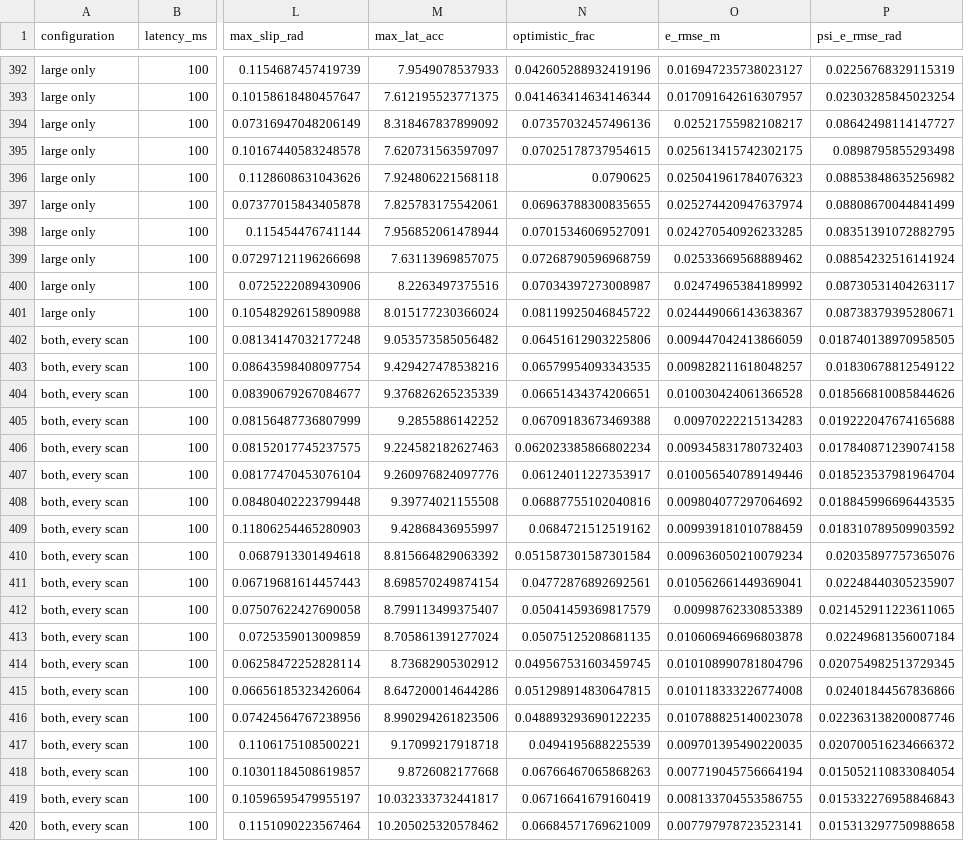
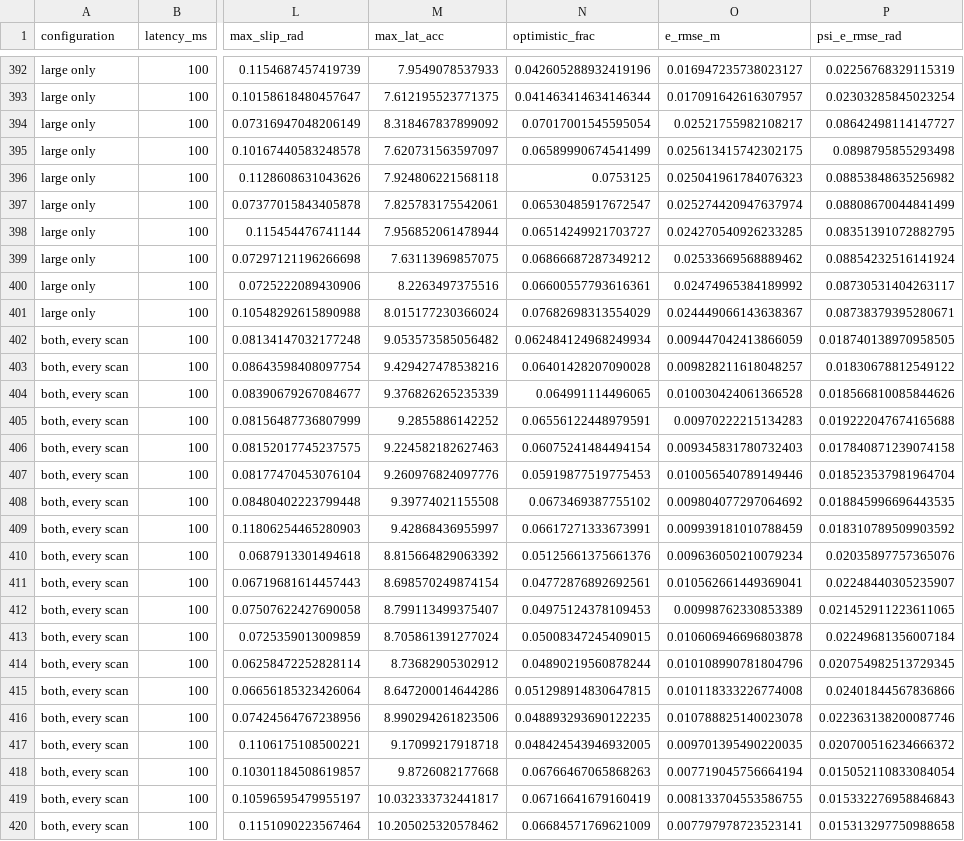
Before and after one commit to pganguli/F1TenthPlanners, a CSV file: LidarRacer.jl/scripts/results/runs-small_weak.csv, drawn as a sheet; only a part is shown, gaps mark what is left out; the diff covers the shown part only; the diff names each change by its address in the sheet, - before the commit and + after, or states it on an @@ line.

Commit message:
refactor: clean up the edge/cloud code; fix the restart gate and race metrics
Cleanup (numbers unchanged: 9 race runs, networks.md, errors.md and
fusion.toml reproduce bit for bit):
- LidarLaneNets: per-estimate sizes, file names and units in one place
  (UNITS, file_name); network sets as a table (NETWORK_SETS) that rejects
  unknown names; a batch scan_features; the selector's unused agreement
  check and its per-scan cache removed; concrete config types (the noise
  lookup was a dynamic dispatch per entry); the tracker's cells in a
  NamedTuple, one state copy less per scan, its update split into phases;
  Statistics dropped.
- LidarRacer: Racer no longer takes the unused lidar_dist; rng passes
  through.
- train/: shared tracks.jl (split, centerlines, walls), common.jl (paths,
  loading, running a network) and tdist.jl (Student t), instead of scripts
  including each other; dead code removed. race.jl uses tracks.jl too.
- compare.jl runs every configuration's runs in one thread pool.

Fixes (results rerun):
- The tracker's restart gate only looked at the car's innovations at the
  newest scan, so it never fired on cloud results (the "large only" car
  could not restart); it now checks the newest scan that got results, from
  either tier, and restarts there. It also measured the innovation against
  the robustly inflated variance (about 8σ, not 6σ).
- race.jl's true free distance ended a tight arc at half a turn, where the
  clearance label says CLEARANCE_MAX, counting such scans as planning on
  too much free distance; it now uses the label's definition.
- compare.jl's 95% intervals used 1.96 past 30 degrees of freedom; now the
  exact t quantile (2.02 for 40 runs).
- Docs: TrackerConfig(; noise) in the README example, cloud dropouts are
  per scan, the lane is lost after more than 10 scans, and the result
  statements that the rerun corrected.

```diff
--- a/LidarRacer.jl/scripts/results/runs-small_weak.csv
+++ b/LidarRacer.jl/scripts/results/runs-small_weak.csv
-N394 (optimistic_frac): 0.07357032457496136
+N394 (optimistic_frac): 0.07017001545595054
-N395 (optimistic_frac): 0.07025178737954615
+N395 (optimistic_frac): 0.06589990674541499
-N396 (optimistic_frac): 0.0790625
+N396 (optimistic_frac): 0.0753125
-N397 (optimistic_frac): 0.06963788300835655
+N397 (optimistic_frac): 0.06530485917672547
-N398 (optimistic_frac): 0.07015346069527091
+N398 (optimistic_frac): 0.06514249921703727
-N399 (optimistic_frac): 0.07268790596968759
+N399 (optimistic_frac): 0.06866687287349212
-N400 (optimistic_frac): 0.07034397273008987
+N400 (optimistic_frac): 0.06600557793616361
-N401 (optimistic_frac): 0.08119925046845722
+N401 (optimistic_frac): 0.07682698313554029
-N402 (optimistic_frac): 0.06451612903225806
+N402 (optimistic_frac): 0.062484124968249934
-N403 (optimistic_frac): 0.06579954093343535
+N403 (optimistic_frac): 0.06401428207090028
-N404 (optimistic_frac): 0.06651434374206651
+N404 (optimistic_frac): 0.064991114496065
-N405 (optimistic_frac): 0.06709183673469388
+N405 (optimistic_frac): 0.06556122448979591
-N406 (optimistic_frac): 0.062023385866802234
+N406 (optimistic_frac): 0.06075241484494154
-N407 (optimistic_frac): 0.06124011227353917
+N407 (optimistic_frac): 0.05919877519775453
-N408 (optimistic_frac): 0.06887755102040816
+N408 (optimistic_frac): 0.0673469387755102
-N409 (optimistic_frac): 0.0684721512519162
+N409 (optimistic_frac): 0.06617271333673991
-N410 (optimistic_frac): 0.051587301587301584
+N410 (optimistic_frac): 0.05125661375661376
-N412 (optimistic_frac): 0.05041459369817579
+N412 (optimistic_frac): 0.04975124378109453
-N413 (optimistic_frac): 0.05075125208681135
+N413 (optimistic_frac): 0.05008347245409015
-N414 (optimistic_frac): 0.049567531603459745
+N414 (optimistic_frac): 0.04890219560878244
-N417 (optimistic_frac): 0.0494195688225539
+N417 (optimistic_frac): 0.048424543946932005
```
Also changed, not shown: 133 edited cells elsewhere in this file, 30 other files.
